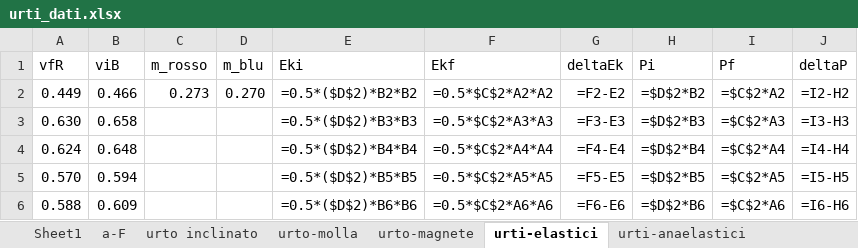
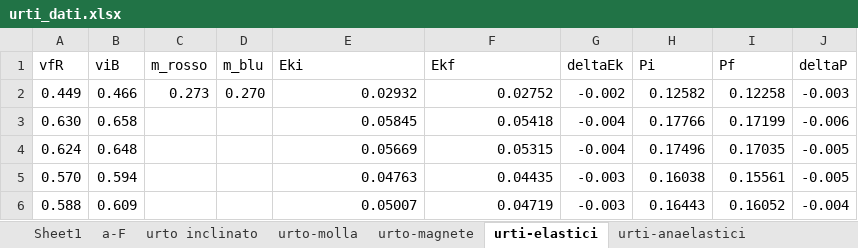
Before and after one commit to CarminatiGiovanni/LaboratorioFisica1, an Excel workbook: URTI/urti_dati.xlsx, sheet urti-elastici, drawn as a sheet; only a part is shown; values as stored, in another font and other column widths than the file's, no borders; formulas without a stored value are shown as written; the diff covers the shown part only; the diff names each change by its address in the sheet, - before the commit and + after, or states it on an @@ line.

```diff
--- a/URTI/urti_dati.xlsx (sheet urti-elastici)
+++ b/URTI/urti_dati.xlsx (sheet urti-elastici)
-E2 (Eki): =0.5*($D$2)*B2*B2
+E2 (Eki): 0.02932
-F2 (Ekf): =0.5*$C$2*A2*A2
+F2 (Ekf): 0.02752
-G2 (deltaEk): =F2-E2
+G2 (deltaEk): -0.002
-H2 (Pi): =$D$2*B2
+H2 (Pi): 0.12582
-I2 (Pf): =$C$2*A2
+I2 (Pf): 0.12258
-J2 (deltaP): =I2-H2
+J2 (deltaP): -0.003
-E3 (Eki): =0.5*($D$2)*B3*B3
+E3 (Eki): 0.05845
-F3 (Ekf): =0.5*$C$2*A3*A3
+F3 (Ekf): 0.05418
-G3 (deltaEk): =F3-E3
+G3 (deltaEk): -0.004
-H3 (Pi): =$D$2*B3
+H3 (Pi): 0.17766
-I3 (Pf): =$C$2*A3
+I3 (Pf): 0.17199
-J3 (deltaP): =I3-H3
+J3 (deltaP): -0.006
-E4 (Eki): =0.5*($D$2)*B4*B4
+E4 (Eki): 0.05669
-F4 (Ekf): =0.5*$C$2*A4*A4
+F4 (Ekf): 0.05315
-G4 (deltaEk): =F4-E4
+G4 (deltaEk): -0.004
-H4 (Pi): =$D$2*B4
+H4 (Pi): 0.17496
-I4 (Pf): =$C$2*A4
+I4 (Pf): 0.17035
-J4 (deltaP): =I4-H4
+J4 (deltaP): -0.005
-E5 (Eki): =0.5*($D$2)*B5*B5
+E5 (Eki): 0.04763
-F5 (Ekf): =0.5*$C$2*A5*A5
+F5 (Ekf): 0.04435
-G5 (deltaEk): =F5-E5
+G5 (deltaEk): -0.003
-H5 (Pi): =$D$2*B5
+H5 (Pi): 0.16038
-I5 (Pf): =$C$2*A5
+I5 (Pf): 0.15561
-J5 (deltaP): =I5-H5
+J5 (deltaP): -0.005
-E6 (Eki): =0.5*($D$2)*B6*B6
+E6 (Eki): 0.05007
-F6 (Ekf): =0.5*$C$2*A6*A6
+F6 (Ekf): 0.04719
-G6 (deltaEk): =F6-E6
+G6 (deltaEk): -0.003
-H6 (Pi): =$D$2*B6
+H6 (Pi): 0.16443
-I6 (Pf): =$C$2*A6
+I6 (Pf): 0.16052
-J6 (deltaP): =I6-H6
+J6 (deltaP): -0.004
```
Also changed, not shown: 18 edited cells elsewhere in this sheet, sheet urti-anaelastici, sheet urto inclinato, sheet urto-magnete, sheet urto-molla, sheet mu_statico.
